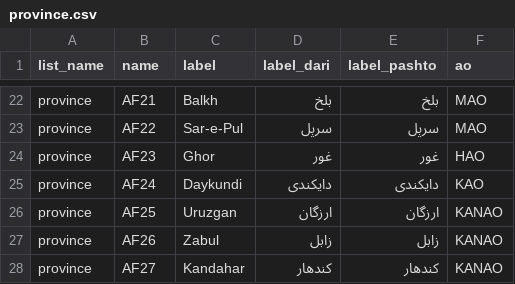
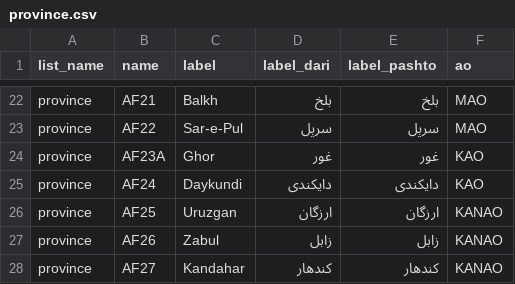
Before and after one commit to iahmedani/TargetingApp, a CSV file: static/images/data_files/province.csv, drawn as a sheet; only a part is shown, gaps mark what is left out.

```diff
--- a/static/images/data_files/province.csv
+++ b/static/images/data_files/province.csv
@@ -23,3 +23,3 @@ province,AF21,Balkh,بلخ,بلخ,MAO
 province,AF22,Sar-e-Pul,سرپل,سرپل,MAO
-province,AF23,Ghor,غور,غور,HAO
+province,AF23A,Ghor,غور,غور,KAO
 province,AF24,Daykundi,دایکندی,دایکندی,KAO
```
Also changed, not shown: static/images/data_files/district.csv, 12 other files.
